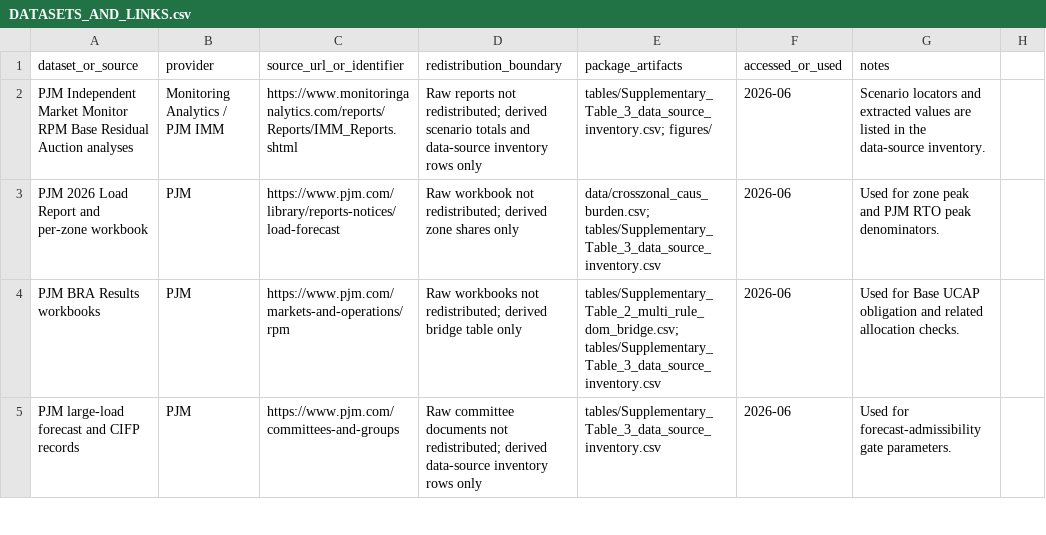
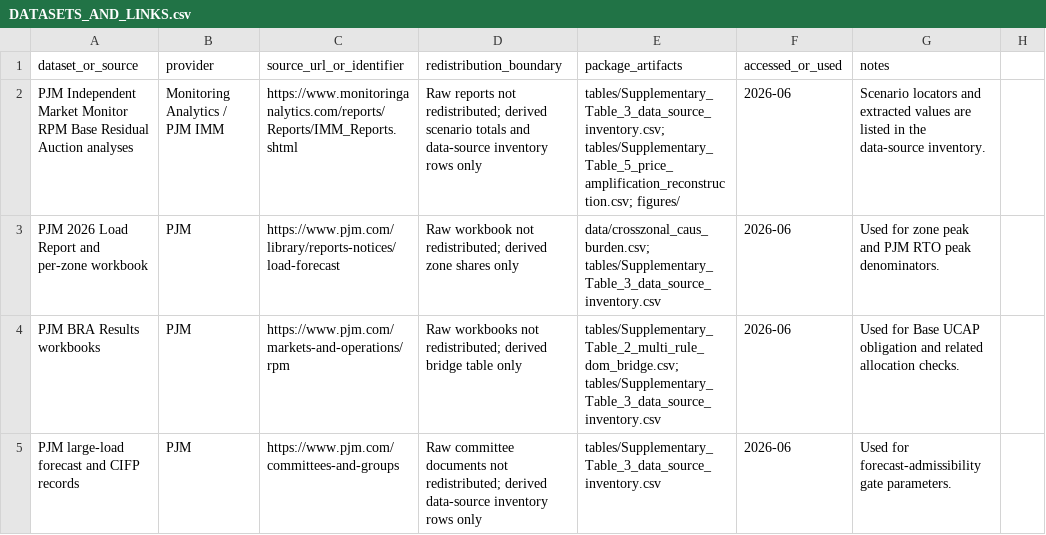
Before and after one commit to Johnsonlijian/data-centre-capacity-cost-shift, a CSV file: DATASETS_AND_LINKS.csv, drawn as a sheet; only a part is shown.

```diff
--- a/DATASETS_AND_LINKS.csv
+++ b/DATASETS_AND_LINKS.csv
@@ -1,3 +1,3 @@
 dataset_or_source,provider,source_url_or_identifier,redistribution_boundary,package_artifacts,accessed_or_used,notes
-PJM Independent Market Monitor RPM Base Residual Auction analyses,Monitoring Analytics / PJM IMM,https://www.monitoringanalytics.com/reports/Reports/IMM_Reports.shtml,Raw reports not redistributed; derived scenario totals and data-source inventory rows only,tables/Supplementary_Table_3_data_source_inventory.csv; figures/,2026-06,Scenario locators and extracted values are listed in the data-source inventory.
+PJM Independent Market Monitor RPM Base Residual Auction analyses,Monitoring Analytics / PJM IMM,https://www.monitoringanalytics.com/reports/Reports/IMM_Reports.shtml,Raw reports not redistributed; derived scenario totals and data-source inventory rows only,tables/Supplementary_Table_3_data_source_inventory.csv; tables/Supplementary_Table_5_price_amplification_reconstruction.csv; figures/,2026-06,Scenario locators and extracted values are listed in the data-source inventory.
 PJM 2026 Load Report and per-zone workbook,PJM,https://www.pjm.com/library/reports-notices/load-forecast,Raw workbook not redistributed; derived zone shares only,data/crosszonal_caus_burden.csv; tables/Supplementary_Table_3_data_source_inventory.csv,2026-06,Used for zone peak and PJM RTO peak denominators.
```
Also changed, not shown: MANIFEST.csv, tables/Supplementary_Table_3_data_source_inventory.csv, 3 other files.
